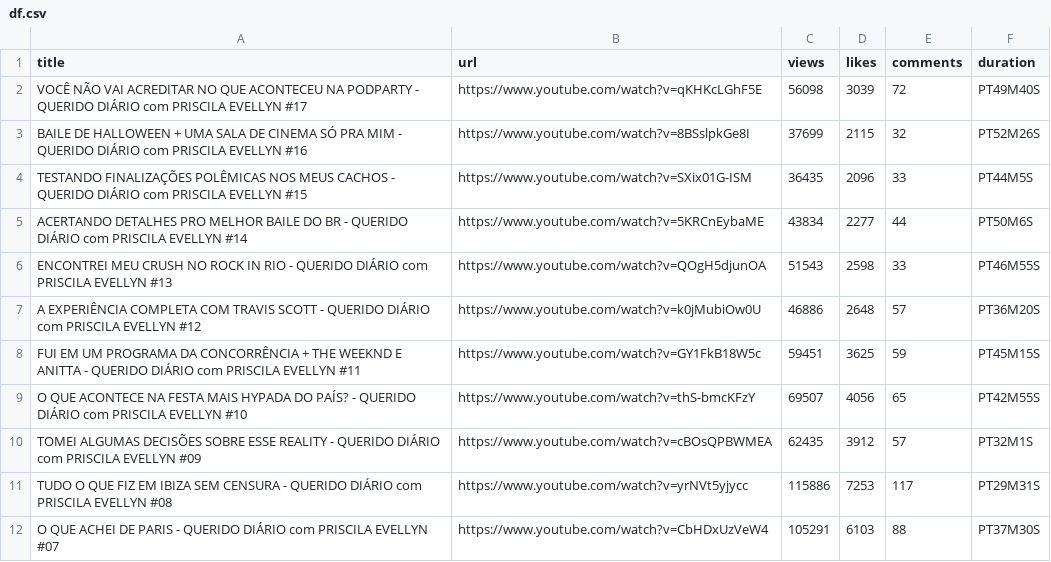
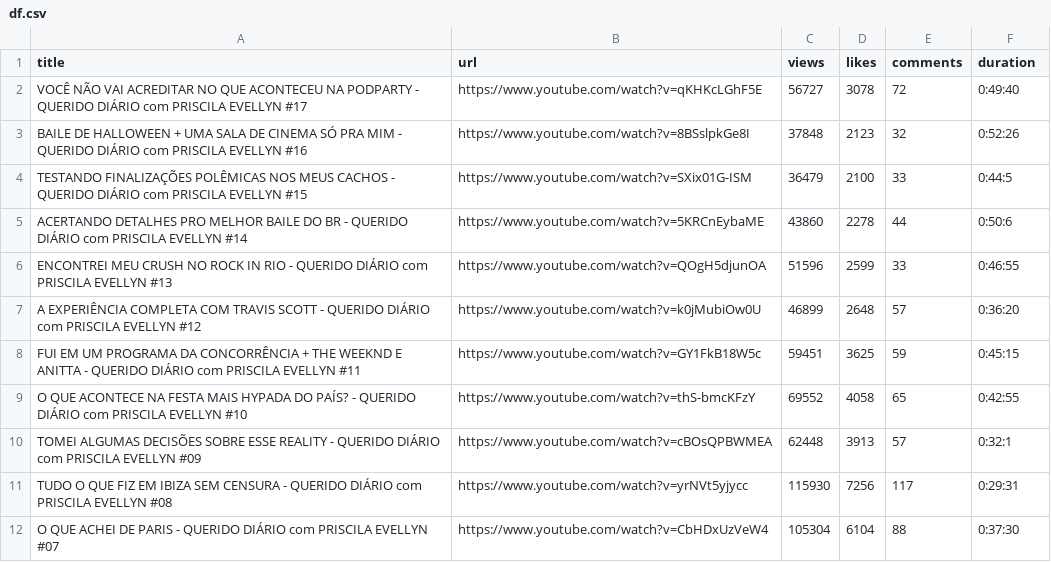
Before and after one commit to Chinalle/Analise-Podpah-YoutubeAPI, a CSV file: df.csv, drawn as a sheet; only a part is shown; the diff covers the shown part only.

```diff
--- a/df.csv
+++ b/df.csv
@@ -1,12 +1,12 @@
 title,url,views,likes,comments,duration
-VOCÊ NÃO VAI ACREDITAR NO QUE ACONTECEU NA PODPARTY - QUERIDO DIÁRIO com PRISCILA EVELLYN #17,https://www.youtube.com/watch?v=qKHKcLGhF5E,56098,3039,72,PT49M40S
-BAILE DE HALLOWEEN + UMA SALA DE CINEMA SÓ PRA MIM - QUERIDO DIÁRIO com PRISCILA EVELLYN #16,https://www.youtube.com/watch?v=8BSslpkGe8I,37699,2115,32,PT52M26S
-TESTANDO FINALIZAÇÕES POLÊMICAS NOS MEUS CACHOS - QUERIDO DIÁRIO com PRISCILA EVELLYN #15,https://www.youtube.com/watch?v=SXix01G-ISM,36435,2096,33,PT44M5S
-ACERTANDO DETALHES PRO MELHOR BAILE DO BR - QUERIDO DIÁRIO com PRISCILA EVELLYN #14,https://www.youtube.com/watch?v=5KRCnEybaME,43834,2277,44,PT50M6S
-ENCONTREI MEU CRUSH NO ROCK IN RIO - QUERIDO DIÁRIO com PRISCILA EVELLYN #13,https://www.youtube.com/watch?v=QOgH5djunOA,51543,2598,33,PT46M55S
-A EXPERIÊNCIA COMPLETA COM TRAVIS SCOTT - QUERIDO DIÁRIO com PRISCILA EVELLYN #12,https://www.youtube.com/watch?v=k0jMubiOw0U,46886,2648,57,PT36M20S
-FUI EM UM PROGRAMA DA CONCORRÊNCIA + THE WEEKND E ANITTA - QUERIDO DIÁRIO com PRISCILA EVELLYN #11,https://www.youtube.com/watch?v=GY1FkB18W5c,59451,3625,59,PT45M15S
-O QUE ACONTECE NA FESTA MAIS HYPADA DO PAÍS? - QUERIDO DIÁRIO com PRISCILA EVELLYN #10,https://www.youtube.com/watch?v=thS-bmcKFzY,69507,4056,65,PT42M55S
-TOMEI ALGUMAS DECISÕES SOBRE ESSE REALITY - QUERIDO DIÁRIO com PRISCILA EVELLYN #09,https://www.youtube.com/watch?v=cBOsQPBWMEA,62435,3912,57,PT32M1S
-TUDO O QUE FIZ EM IBIZA SEM CENSURA - QUERIDO DIÁRIO com PRISCILA EVELLYN #08,https://www.youtube.com/watch?v=yrNVt5yjycc,115886,7253,117,PT29M31S
-O QUE ACHEI DE PARIS - QUERIDO DIÁRIO com PRISCILA EVELLYN #07,https://www.youtube.com/watch?v=CbHDxUzVeW4,105291,6103,88,PT37M30S
+VOCÊ NÃO VAI ACREDITAR NO QUE ACONTECEU NA PODPARTY - QUERIDO DIÁRIO com PRISCILA EVELLYN #17,https://www.youtube.com/watch?v=qKHKcLGhF5E,56727,3078,72,0:49:40
+BAILE DE HALLOWEEN + UMA SALA DE CINEMA SÓ PRA MIM - QUERIDO DIÁRIO com PRISCILA EVELLYN #16,https://www.youtube.com/watch?v=8BSslpkGe8I,37848,2123,32,0:52:26
+TESTANDO FINALIZAÇÕES POLÊMICAS NOS MEUS CACHOS - QUERIDO DIÁRIO com PRISCILA EVELLYN #15,https://www.youtube.com/watch?v=SXix01G-ISM,36479,2100,33,0:44:5
+ACERTANDO DETALHES PRO MELHOR BAILE DO BR - QUERIDO DIÁRIO com PRISCILA EVELLYN #14,https://www.youtube.com/watch?v=5KRCnEybaME,43860,2278,44,0:50:6
+ENCONTREI MEU CRUSH NO ROCK IN RIO - QUERIDO DIÁRIO com PRISCILA EVELLYN #13,https://www.youtube.com/watch?v=QOgH5djunOA,51596,2599,33,0:46:55
+A EXPERIÊNCIA COMPLETA COM TRAVIS SCOTT - QUERIDO DIÁRIO com PRISCILA EVELLYN #12,https://www.youtube.com/watch?v=k0jMubiOw0U,46899,2648,57,0:36:20
+FUI EM UM PROGRAMA DA CONCORRÊNCIA + THE WEEKND E ANITTA - QUERIDO DIÁRIO com PRISCILA EVELLYN #11,https://www.youtube.com/watch?v=GY1FkB18W5c,59451,3625,59,0:45:15
+O QUE ACONTECE NA FESTA MAIS HYPADA DO PAÍS? - QUERIDO DIÁRIO com PRISCILA EVELLYN #10,https://www.youtube.com/watch?v=thS-bmcKFzY,69552,4058,65,0:42:55
+TOMEI ALGUMAS DECISÕES SOBRE ESSE REALITY - QUERIDO DIÁRIO com PRISCILA EVELLYN #09,https://www.youtube.com/watch?v=cBOsQPBWMEA,62448,3913,57,0:32:1
+TUDO O QUE FIZ EM IBIZA SEM CENSURA - QUERIDO DIÁRIO com PRISCILA EVELLYN #08,https://www.youtube.com/watch?v=yrNVt5yjycc,115930,7256,117,0:29:31
+O QUE ACHEI DE PARIS - QUERIDO DIÁRIO com PRISCILA EVELLYN #07,https://www.youtube.com/watch?v=CbHDxUzVeW4,105304,6104,88,0:37:30
```
Also changed, not shown: 13 edited cells elsewhere in this file, 2 other files.
